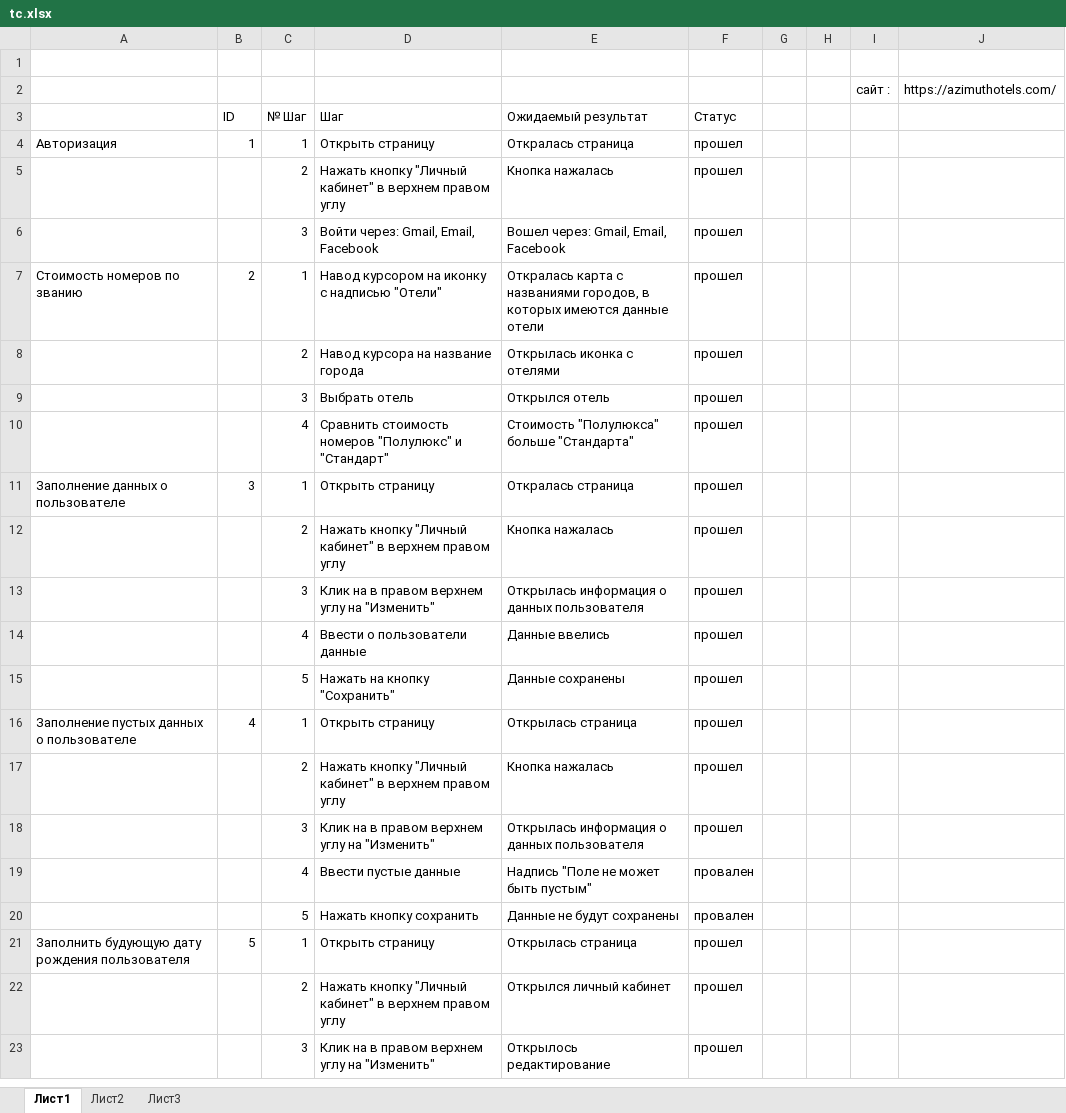
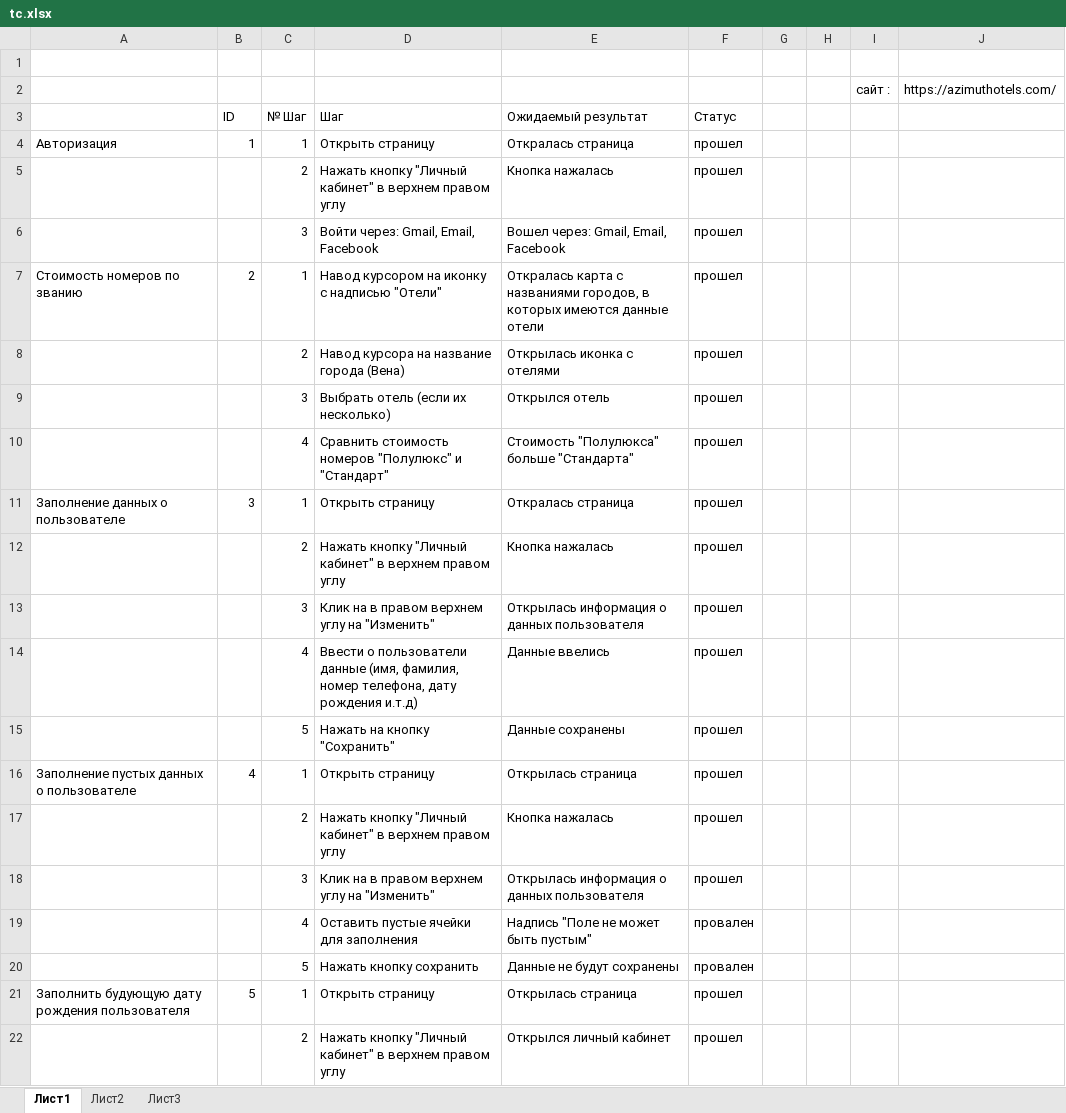
Before and after one commit to kapusta-elizaveta/automation-training, an Excel workbook: testing/tc.xlsx, sheet Лист1, drawn as a sheet; only a part is shown; the shorter side is filled out with more unchanged rows; values as stored, in another font and other column widths than the file's, no cell formats; the diff covers the shown part only; the diff names each change by its address in the sheet, - before the commit and + after, or states it on an @@ line.

Commit message:
update tc

```diff
--- a/testing/tc.xlsx (sheet Лист1)
+++ b/testing/tc.xlsx (sheet Лист1)
-D8 (Шаг): Навод курсора на название города
+D8 (Шаг): Навод курсора на название города (Вена)
-D9 (Шаг): Выбрать отель
+D9 (Шаг): Выбрать отель (если их несколько)
-D14 (Шаг): …пользователи данные
+D14 (Шаг): …пользователи данные (имя, фамилия, номер телефона, дату рождения и.т.д)
-D19 (Шаг): Ввести пустые данные
+D19 (Шаг): Оставить пустые ячейки для заполнения
```
Also changed, not shown: 7 edited cells elsewhere in this sheet, cell formats.
